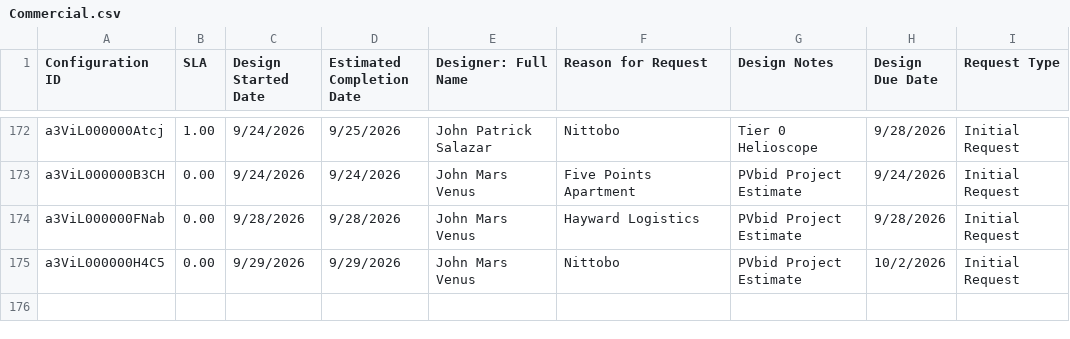
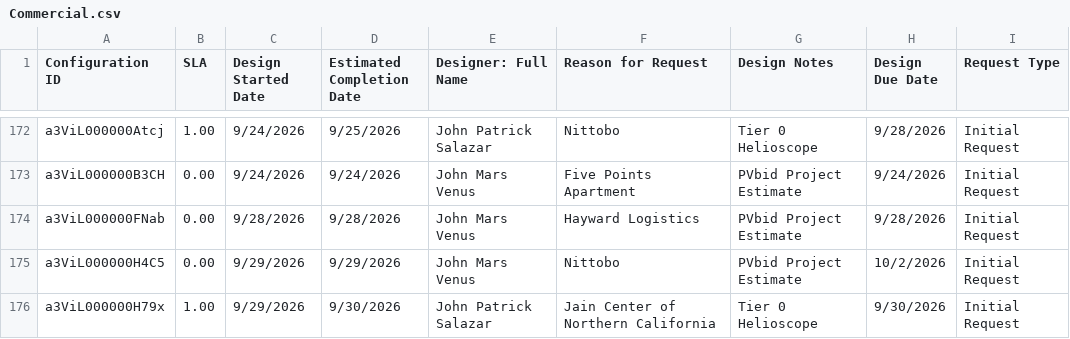
Before and after one commit to newhomes-ops/design-andon, a CSV file: Commercial.csv, drawn as a sheet; only a part is shown, gaps mark what is left out.

```diff
--- a/Commercial.csv
+++ b/Commercial.csv
@@ -175 +175,2 @@ a3ViL000000FNab,0.00,9/28/2026,9/28/2026,John Mars Venus,Hayward Logistics,PVbid
 a3ViL000000H4C5,0.00,9/29/2026,9/29/2026,John Mars Venus,Nittobo,PVbid Project Estimate,10/2/2026,Initial Request
+a3ViL000000H79x,1.00,9/29/2026,9/30/2026,John Patrick Salazar,Jain Center of Northern California,Tier 0 Helioscope,9/30/2026,Initial Request
```
Also changed, not shown: Lot QA.csv.
